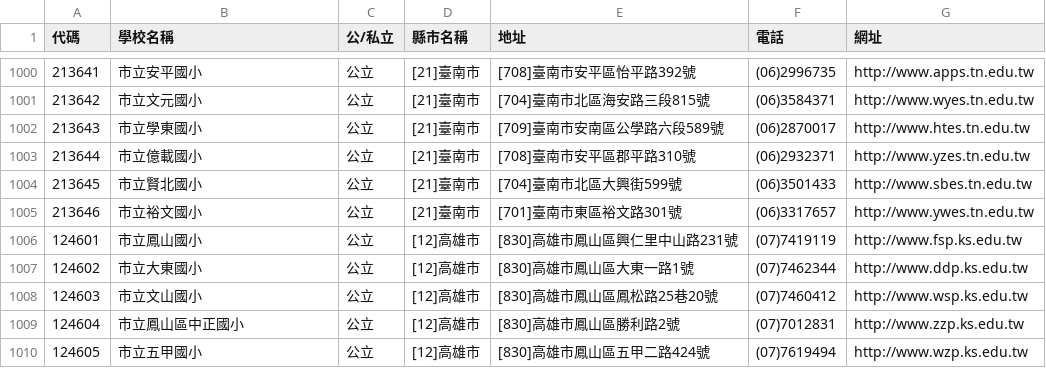
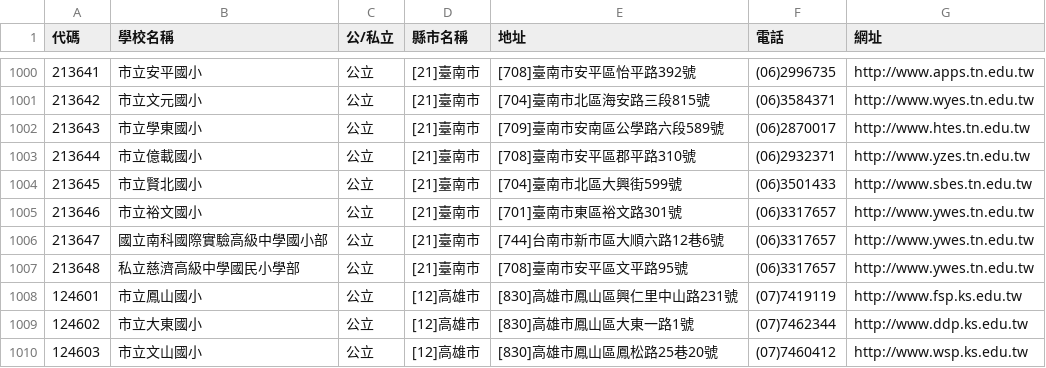
Before and after one commit to iversonlin330/learning, a CSV file: public/e1_new.csv, drawn as a sheet; only a part is shown, gaps mark what is left out; the shorter side is filled out with more unchanged rows; the diff names each change by its address in the sheet, - before the commit and + after, or states it on an @@ line.

```diff
--- a/public/e1_new.csv
+++ b/public/e1_new.csv
+row 1006: 213647 | 國立南科國際實驗高級中學國小部 | 公立 | [21]臺南市 | [744]台南市新市區大順六路12巷6號 | (06)3317657 | http://www.ywes.tn.edu.tw
+row 1007: 213648 | 私立慈濟高級中學國民小學部 | 公立 | [21]臺南市 | [708]臺南市安平區文平路95號 | (06)3317657 | http://www.ywes.tn.edu.tw
```
Also changed, not shown: 1 other file.
